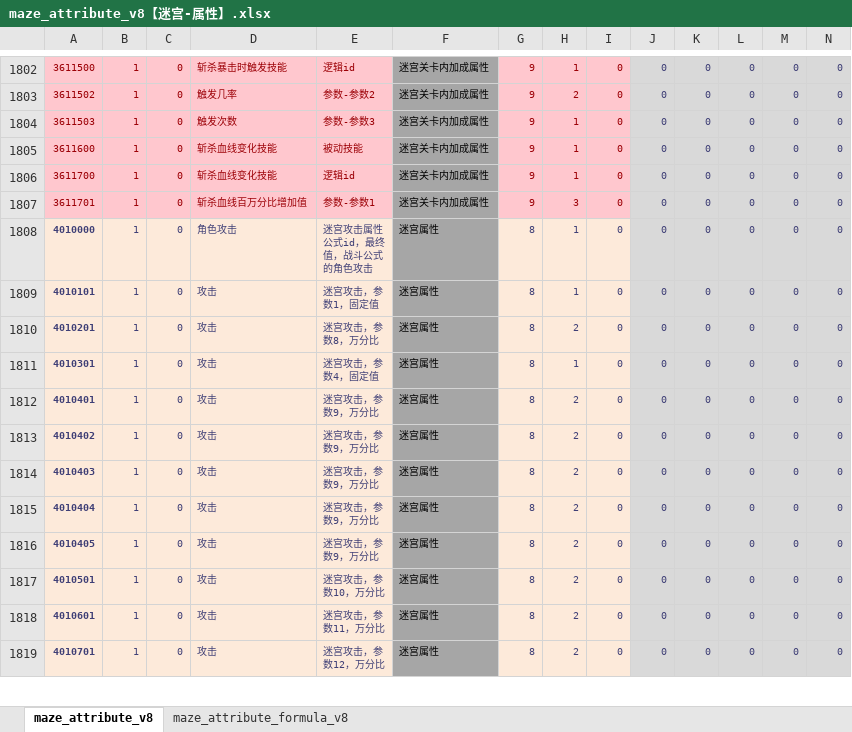
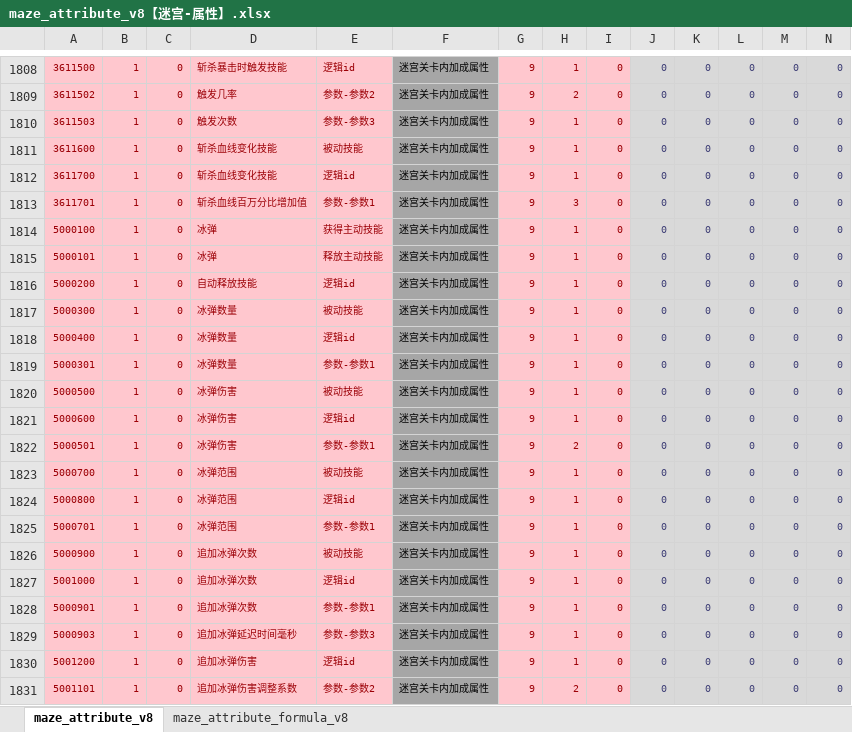
Before and after one commit to chensusu123/myfirsthub, an Excel workbook: servers/maze_main_server_dev/conf.d/data/maze_attribute_v8【迷宫-属性】.xlsx, sheet maze_attribute_v8, drawn as a sheet; only a part is shown, gaps mark what is left out; the shorter side is filled out with more unchanged rows; values as stored, in another font and other column widths than the file's, no borders; rows hold the shown columns only; the diff covers the shown part only; the diff names each change by its address in the sheet, - before the commit and + after, or states it on an @@ line.

```diff
--- a/servers/maze_main_server_dev/conf.d/data/maze_attribute_v8【迷宫-属性】.xlsx (sheet maze_attribute_v8)
+++ b/servers/maze_main_server_dev/conf.d/data/maze_attribute_v8【迷宫-属性】.xlsx (sheet maze_attribute_v8)
+row 1814: 5000100 | 1 | 0 | 冰弹 | 获得主动技能 | 迷宫关卡内加成属性 | 9 | 1 | 0 | 0 | 0 | 0 | 0 | 0
+row 1815: 5000101 | 1 | 0 | 冰弹 | 释放主动技能 | 迷宫关卡内加成属性 | 9 | 1 | 0 | 0 | 0 | 0 | 0 | 0
+row 1816: 5000200 | 1 | 0 | 自动释放技能 | 逻辑id | 迷宫关卡内加成属性 | 9 | 1 | 0 | 0 | 0 | 0 | 0 | 0
+row 1817: 5000300 | 1 | 0 | 冰弹数量 | 被动技能 | 迷宫关卡内加成属性 | 9 | 1 | 0 | 0 | 0 | 0 | 0 | 0
+row 1818: 5000400 | 1 | 0 | 冰弹数量 | 逻辑id | 迷宫关卡内加成属性 | 9 | 1 | 0 | 0 | 0 | 0 | 0 | 0
+row 1819: 5000301 | 1 | 0 | 冰弹数量 | 参数-参数1 | 迷宫关卡内加成属性 | 9 | 1 | 0 | 0 | 0 | 0 | 0 | 0
+row 1820: 5000500 | 1 | 0 | 冰弹伤害 | 被动技能 | 迷宫关卡内加成属性 | 9 | 1 | 0 | 0 | 0 | 0 | 0 | 0
+row 1821: 5000600 | 1 | 0 | 冰弹伤害 | 逻辑id | 迷宫关卡内加成属性 | 9 | 1 | 0 | 0 | 0 | 0 | 0 | 0
+row 1822: 5000501 | 1 | 0 | 冰弹伤害 | 参数-参数1 | 迷宫关卡内加成属性 | 9 | 2 | 0 | 0 | 0 | 0 | 0 | 0
+row 1823: 5000700 | 1 | 0 | 冰弹范围 | 被动技能 | 迷宫关卡内加成属性 | 9 | 1 | 0 | 0 | 0 | 0 | 0 | 0
+row 1824: 5000800 | 1 | 0 | 冰弹范围 | 逻辑id | 迷宫关卡内加成属性 | 9 | 1 | 0 | 0 | 0 | 0 | 0 | 0
+row 1825: 5000701 | 1 | 0 | 冰弹范围 | 参数-参数1 | 迷宫关卡内加成属性 | 9 | 1 | 0 | 0 | 0 | 0 | 0 | 0
+row 1826: 5000900 | 1 | 0 | 追加冰弹次数 | 被动技能 | 迷宫关卡内加成属性 | 9 | 1 | 0 | 0 | 0 | 0 | 0 | 0
+row 1827: 5001000 | 1 | 0 | 追加冰弹次数 | 逻辑id | 迷宫关卡内加成属性 | 9 | 1 | 0 | 0 | 0 | 0 | 0 | 0
+row 1828: 5000901 | 1 | 0 | 追加冰弹次数 | 参数-参数1 | 迷宫关卡内加成属性 | 9 | 1 | 0 | 0 | 0 | 0 | 0 | 0
+row 1829: 5000903 | 1 | 0 | 追加冰弹延迟时间毫秒 | 参数-参数3 | 迷宫关卡内加成属性 | 9 | 1 | 0 | 0 | 0 | 0 | 0 | 0
+row 1830: 5001200 | 1 | 0 | 追加冰弹伤害 | 逻辑id | 迷宫关卡内加成属性 | 9 | 1 | 0 | 0 | 0 | 0 | 0 | 0
+row 1831: 5001101 | 1 | 0 | 追加冰弹伤害调整系数 | 参数-参数2 | 迷宫关卡内加成属性 | 9 | 2 | 0 | 0 | 0 | 0 | 0 | 0
```
Also changed, not shown: 43 added rows and 2 edited cells elsewhere in this sheet, servers/maze_main_server_dev/conf.d/data/doll_map_puzzle_new_v8【人偶-地图数据-新解谜】.xlsx, servers/maze_main_server_dev/conf.d/data/maze_box_v8【迷宫-宝箱】.xlsx, 23 other files.
